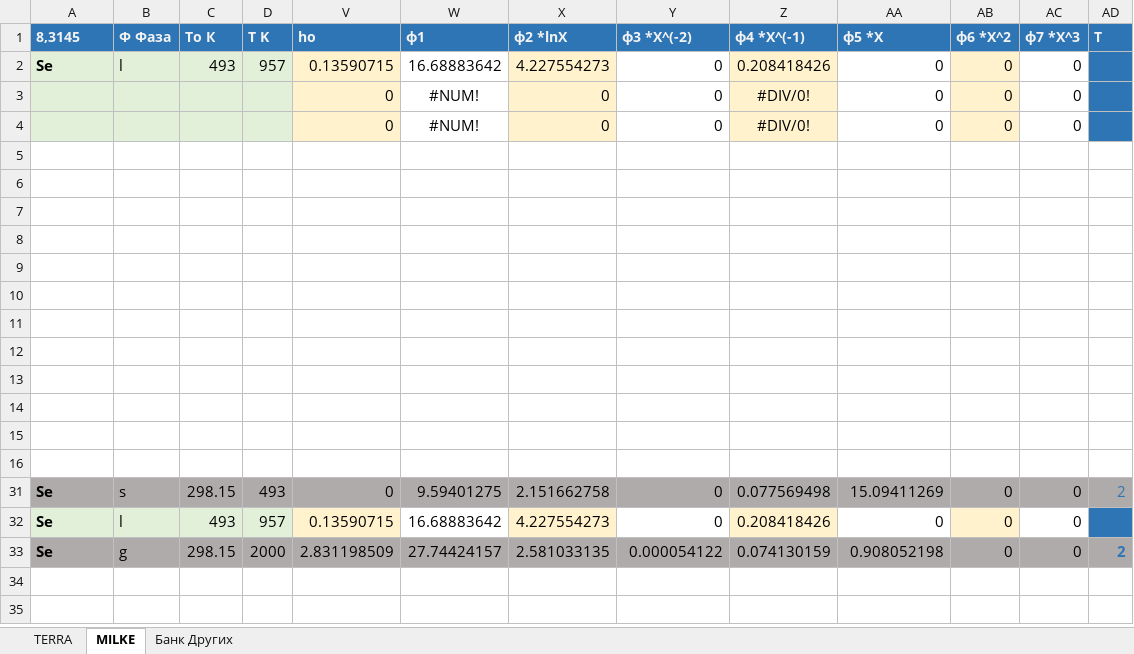
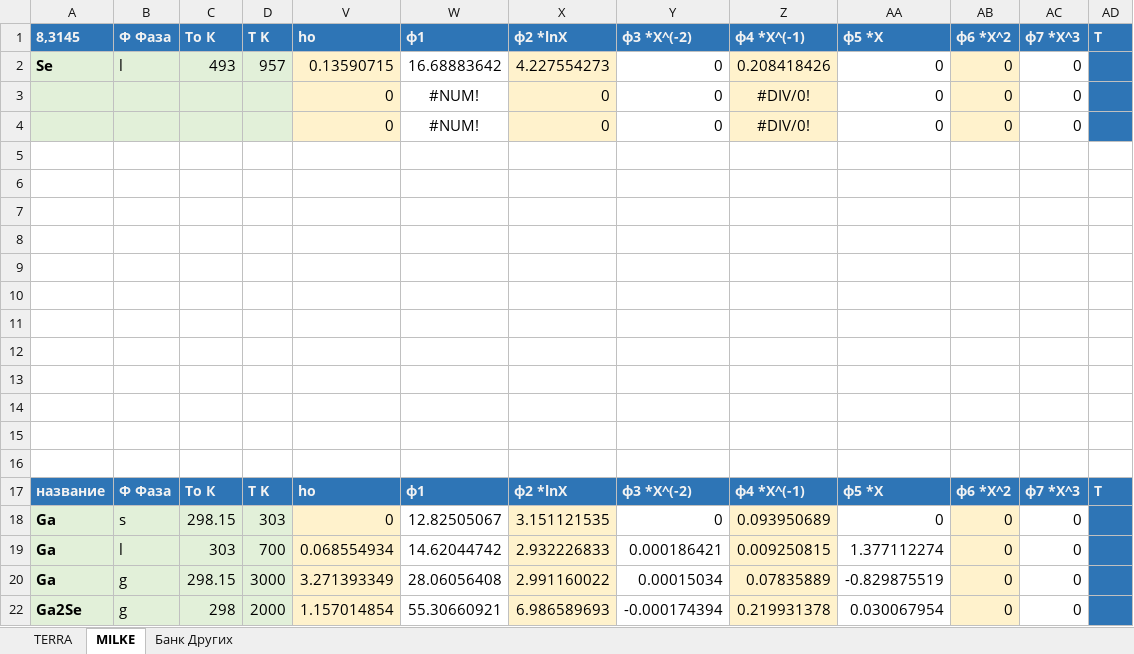
Before and after one commit to EnglishBeach/glass, an Excel workbook: Банк/Банк Milke.xlsm, sheet MILKE, drawn as a sheet; values as stored, in another font and other column widths than the file's, no borders; charts and pictures and table styles not drawn; removed rows and columns are numbered as before the commit, all else as after; the diff names each change by its address in the sheet, - before the commit and + after, or states it on an @@ line.

```diff
--- a/Банк/Банк Milke.xlsm (sheet MILKE)
+++ b/Банк/Банк Milke.xlsm (sheet MILKE)
@@ row 17 unhidden: название | Ф Фаза | Тo К | T K | ho | ф1 | ф2 *lnX | ф3 *X^(-2) | ф4 *X^(-1) | ф5 *X | ф6 *X^2 | ф7 *Х^3 | T @@
-A18 (8,3145): Se
+A18 (8,3145): Ga
-A18:D18 fill: #AFABAB
+A18:D18 fill: #E2F0D9
-D18 (T K): 493
+D18 (T K): 303
-V18 fill: #AFABAB
+V18 fill: #FFF2CC
-W18 (ф1): 9.59401275
+W18 (ф1): 12.82505067
-W18 fill: #AFABAB
+W18 fill: none
-X18 (ф2 *lnX): 2.151662758
+X18 (ф2 *lnX): 3.151121535
-X18 fill: #AFABAB
+X18 fill: #FFF2CC
-Y18 fill: #AFABAB
+Y18 fill: none
-Z18 (ф4 *X^(-1)): 0.077569498
+Z18 (ф4 *X^(-1)): 0.093950689
-Z18 fill: #AFABAB
+Z18 fill: #FFF2CC
-AA18 (ф5 *X): 15.09411269
+AA18 (ф5 *X): 0
-AA18 fill: #AFABAB
+AA18 fill: none
-AB18 fill: #AFABAB
+AB18 fill: #FFF2CC
-AC18 fill: #AFABAB
+AC18 fill: none
@@ AD18 fill: #AFABAB → #2E75B6, bold: off → on @@
@@ row 32 hidden: Se | l | 493 | 957 | 0.13590715 | 16.68883642 | 4.227554273 | 0 | 0.208418426 | 0 | 0 | 0 | 2 @@
@@ row 33 hidden: Se | g | 298.15 | 2000 | 2.831198509 | 27.74424157 | 2.581033135 | 0.000054122 | 0.074130159 | 0.908052198 | 0 | 0 | 2 @@
@@ row 19 unhidden: Ga | l | 303 | 700 | 0.068554934 | 14.62044742 | 2.932226833 | 0.000186421 | 0.009250815 | 1.377112274 | 0 | 0 | 2 @@
@@ row 20 unhidden: Ga | g | 298.15 | 3000 | 3.271393349 | 28.06056408 | 2.991160022 | 0.00015034 | 0.07835889 | -0.829875519 | 0 | 0 | 2 @@
@@ row 22 unhidden: Ga2Se | g | 298 | 2000 | 1.157014854 | 55.30660921 | 6.986589693 | -0.000174394 | 0.219931378 | 0.030067954 | 0 | 0 | 2 @@
```
Also changed, not shown: charts or pictures, 9 other files.
